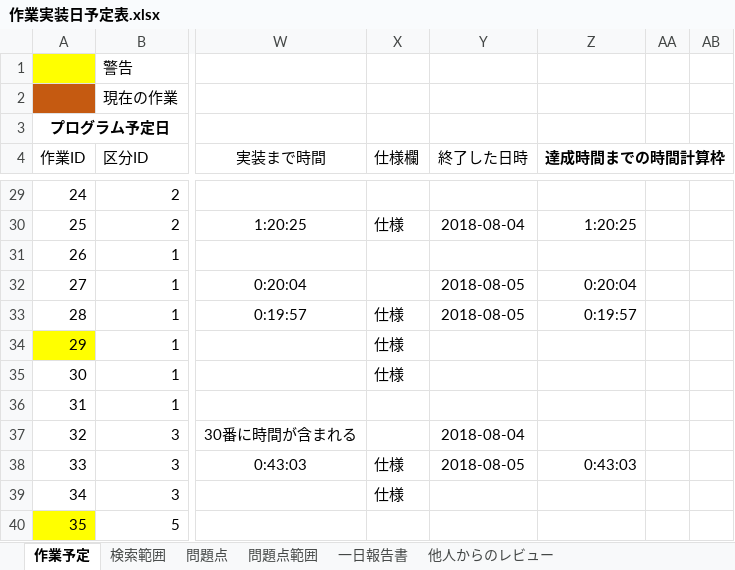
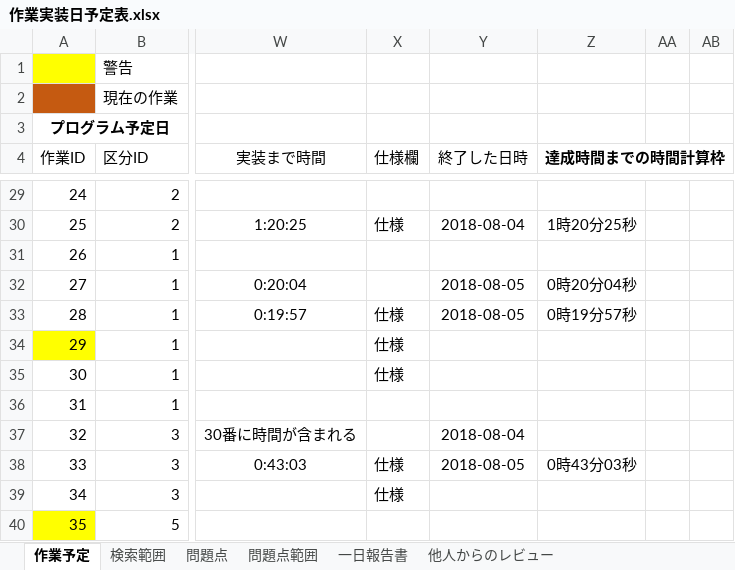
Before and after one commit to Jastin-Infj/GoblinExpedition, an Excel workbook: 作業実装日予定表.xlsx, sheet 作業予定, drawn as a sheet; only a part is shown, gaps mark what is left out; values as stored, in another font and other column widths than the file's, no borders; conditional formats not drawn; the diff covers the shown part only; the diff names each change by its address in the sheet, - before the commit and + after, or states it on an @@ line.

```diff
--- a/作業実装日予定表.xlsx (sheet 作業予定)
+++ b/作業実装日予定表.xlsx (sheet 作業予定)
-Z30 (達成時間までの時間計算枠): 1:20:25
+Z30 (達成時間までの時間計算枠): 1時20分25秒
-Z32 (達成時間までの時間計算枠): 0:20:04
+Z32 (達成時間までの時間計算枠): 0時20分04秒
-Z33 (達成時間までの時間計算枠): 0:19:57
+Z33 (達成時間までの時間計算枠): 0時19分57秒
-Z38 (達成時間までの時間計算枠): 0:43:03
+Z38 (達成時間までの時間計算枠): 0時43分03秒
```
Also changed, not shown: 9 added rows, 9 removed rows, 26 edited cells, cell formats and merged cells elsewhere in this sheet, sheet 一日報告書, sheet 検索範囲, sheet 問題点, formulas that keep their value, 14 other files.
